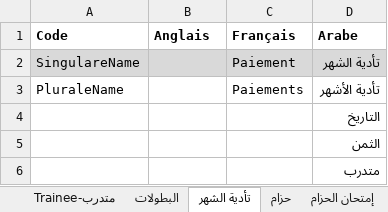
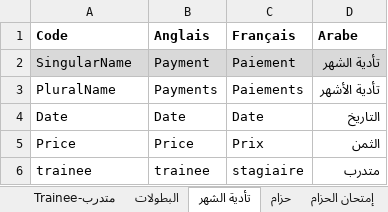
Before and after one commit to sport-club-management/sport-club-ms, an Excel workbook: Modélisation/3.Dictionnaire de données/Dictionnaire de données.xlsx, sheet تأدية الشهر, drawn as a sheet; values as stored, in another font and other column widths than the file's, no borders; table styles not drawn; removed rows and columns are numbered as before the commit, all else as after; the diff names each change by its address in the sheet, - before the commit and + after, or states it on an @@ line.

```diff
--- a/Modélisation/3.Dictionnaire de données/Dictionnaire de données.xlsx (sheet تأدية الشهر)
+++ b/Modélisation/3.Dictionnaire de données/Dictionnaire de données.xlsx (sheet تأدية الشهر)
-A2 (Code): SingulareName
+A2 (Code): SingularName
-B2 (Anglais): (empty)
+B2 (Anglais): Payment
-A3 (Code): PluraleName
+A3 (Code): PluralName
-B3 (Anglais): (empty)
+B3 (Anglais): Payments
-row 4:  |  |  | التاريخ
-row 5:  |  |  | الثمن
-row 6:  |  |  | متدرب
+row 4: Date | Date | Date | التاريخ
+row 5: Price | Price | Prix | الثمن
+row 6: trainee | trainee | stagiaire | متدرب
```
Also changed, not shown: sheet حزام, sheet إمتحان الحزام, sheet البطولات, sheet المداخيل, sheet التامينات, sheet المصاريف, 1 more sheet, 27 other files.
